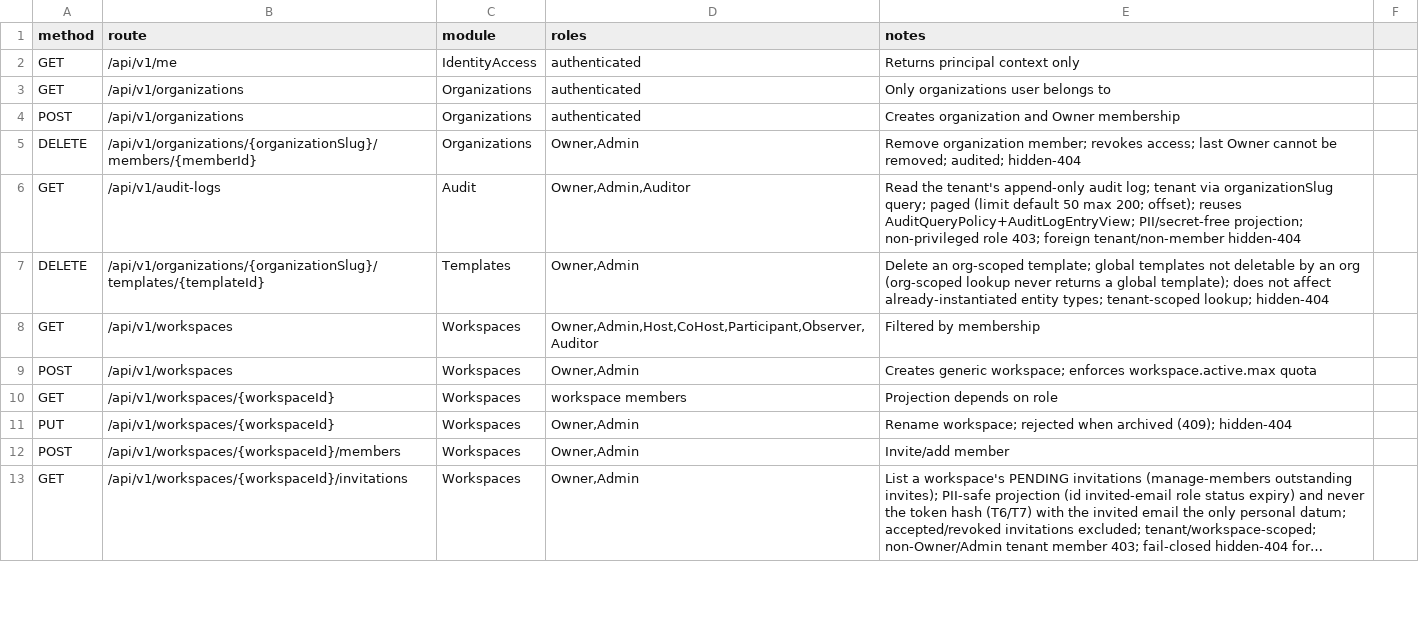
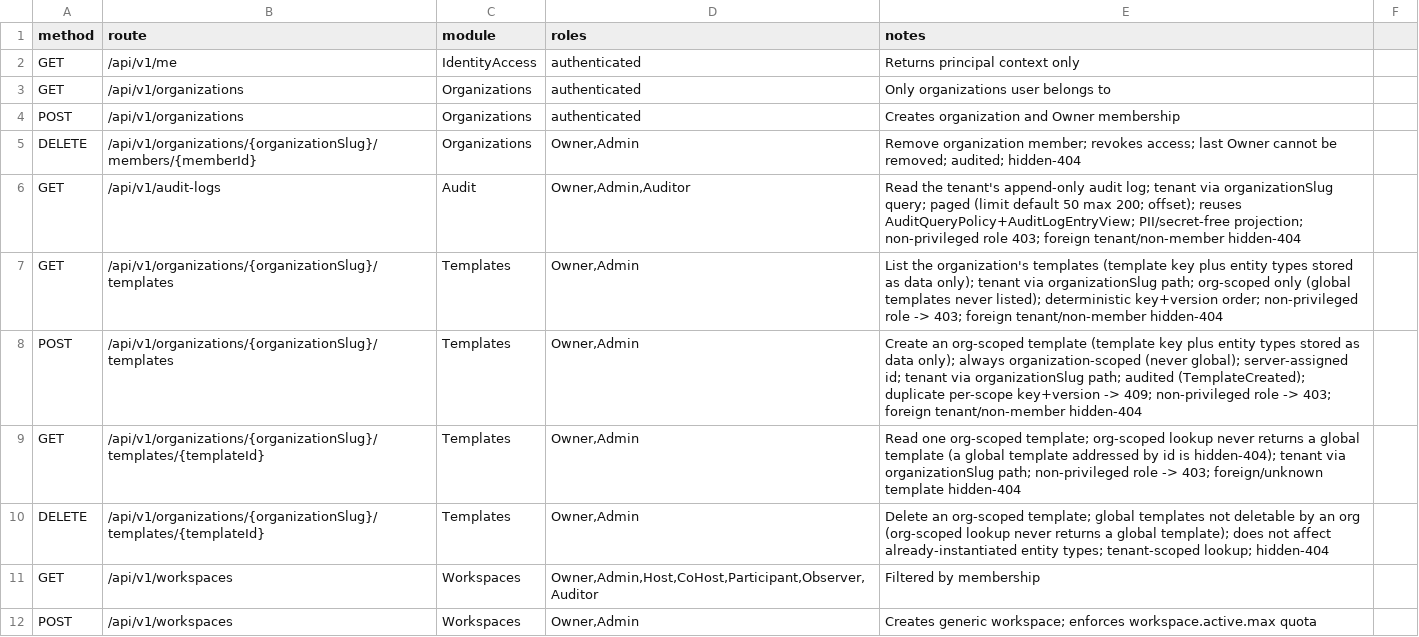
Before and after one commit to Live-Experience-Application/livecore-platform, a CSV file: csv/api_routes.csv, drawn as a sheet; only a part is shown; the shorter side is filled out with more unchanged rows; long unchanged cells end in ….

Commit message:
CORE-TMPL-001: add the template create list and read endpoints
The Templates module exposed only a DELETE route; an Owner/Admin could not
create, list or read template definitions over the API. Add the authoring
create/list/read under /api/v1/organizations/{organizationSlug}/templates,
reusing the existing Template model/repository and the Owner/Admin authz the
delete route already uses.

A template is an organization-level registry resource, so every route is
org-scoped (the tenant slug is in the path) and restricted to Owner/Admin; a
non-privileged member is 403. The global/organization boundary is enforced
structurally: create always builds an organization-scoped template (never a
global one), and list/read use the org-scoped repository methods, which never
return a global template, so an org-scoped lookup never returns a global
template for mutation and a global template addressed by id is a hidden 404.
A foreign/unknown template is hidden-404, a duplicate per-scope key+version is
409, and the create is audited with a new organization-level TemplateCreated
action (the insert and audit committing together in one transaction). Template
content is stored entirely as data; Core never inspects its vocabulary.

The templates table already exists, so no migration is needed. Updates
csv/api_routes.csv, docs/08, docs/24 and the README; adds integration tests
(create/read/list, the global-template boundary, foreign-tenant hidden-404,
non-privileged 403, duplicate 409, validation) and a creation-service unit
test.

```diff
--- a/csv/api_routes.csv
+++ b/csv/api_routes.csv
@@ -6,2 +6,5 @@ DELETE,/api/v1/organizations/{organizationSlug}/members/{memberId},Organizations
 GET,/api/v1/audit-logs,Audit,"Owner,Admin,Auditor",Read the tenant's append-only audit log; tenant via organizationSlug query; paged (limit default 50 max 200; offset); reuses AuditQueryPolicy+AuditLogEntryView; PII/secret-free projection; non-privileged role 403; foreign tenant/non-member hidden-404
+GET,/api/v1/organizations/{organizationSlug}/templates,Templates,"Owner,Admin",List the organization's templates (template key plus entity types stored as data only); tenant via organizationSlug path; org-scoped only (global templates never listed); deterministic key+version order; non-privileged role -> 403; foreign tenant/non-member hidden-404
+POST,/api/v1/organizations/{organizationSlug}/templates,Templates,"Owner,Admin",Create an org-scoped template (template key plus entity types stored as data only); always organization-scoped (never global); server-assigned id; tenant via organizationSlug path; audited (TemplateCreated); duplicate per-scope key+version -> 409; non-privileged role -> 403; foreign tenant/non-member hidden-404
+GET,/api/v1/organizations/{organizationSlug}/templates/{templateId},Templates,"Owner,Admin",Read one org-scoped template; org-scoped lookup never returns a global template (a global template addressed by id is hidden-404); tenant via organizationSlug path; non-privileged role -> 403; foreign/unknown template hidden-404
 DELETE,/api/v1/organizations/{organizationSlug}/templates/{templateId},Templates,"Owner,Admin",Delete an org-scoped template; global templates not deletable by an org (org-scoped lookup never returns a global template); does not affect already-instantiated entity types; tenant-scoped lookup; hidden-404
```
Also changed, not shown: 12 other files.
